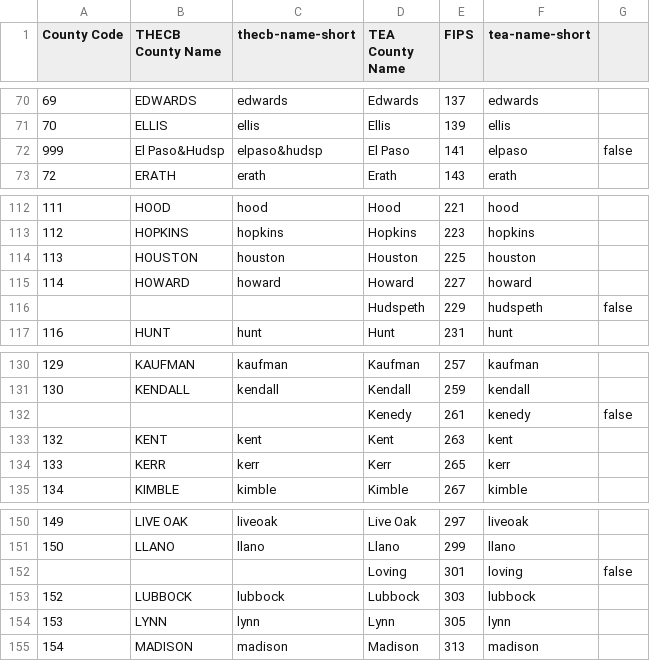
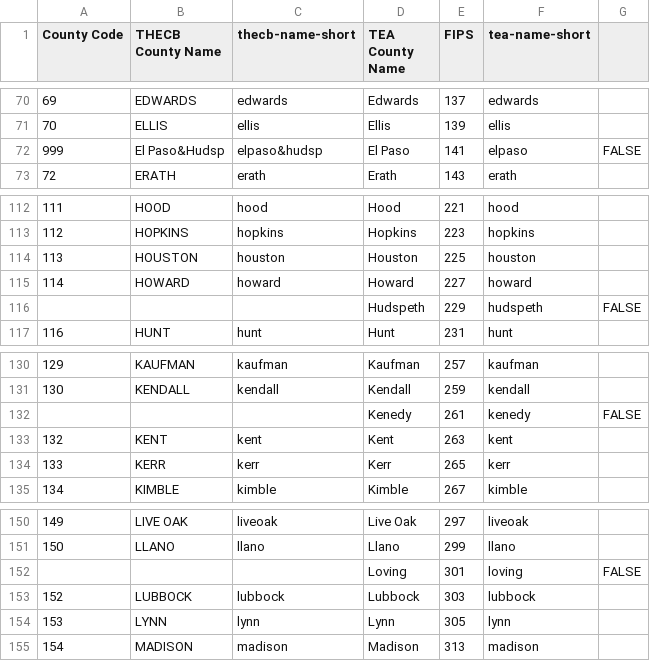
Before and after one commit to texastribune/scuole-data, a CSV file: cohorts/reference/county-fips-id-map.csv, drawn as a sheet; only a part is shown, gaps mark what is left out.

```diff
--- a/cohorts/reference/county-fips-id-map.csv
+++ b/cohorts/reference/county-fips-id-map.csv
@@ -71,3 +71,3 @@ County Code,THECB County Name,thecb-name-short,TEA County Name,FIPS,tea-name-sho
 70,ELLIS,ellis,Ellis,139,ellis,
-999,El Paso&Hudsp,elpaso&hudsp,El Paso,141,elpaso,false
+999,El Paso&Hudsp,elpaso&hudsp,El Paso,141,elpaso,FALSE
 72,ERATH,erath,Erath,143,erath,
@@ -115,3 +115,3 @@ County Code,THECB County Name,thecb-name-short,TEA County Name,FIPS,tea-name-sho
 114,HOWARD,howard,Howard,227,howard,
-,,,Hudspeth,229,hudspeth,false
+,,,Hudspeth,229,hudspeth,FALSE
 116,HUNT,hunt,Hunt,231,hunt,
@@ -131,3 +131,3 @@ County Code,THECB County Name,thecb-name-short,TEA County Name,FIPS,tea-name-sho
 130,KENDALL,kendall,Kendall,259,kendall,
-,,,Kenedy,261,kenedy,false
+,,,Kenedy,261,kenedy,FALSE
 132,KENT,kent,Kent,263,kent,
@@ -151,3 +151,3 @@ County Code,THECB County Name,thecb-name-short,TEA County Name,FIPS,tea-name-sho
 150,LLANO,llano,Llano,299,llano,
-,,,Loving,301,loving,false
+,,,Loving,301,loving,FALSE
 152,LUBBOCK,lubbock,Lubbock,303,lubbock,
```
Also changed, not shown: cohorts/1998/countyEthnicity.csv, cohorts/1999/countyEthnicity.csv, 7 other files.
